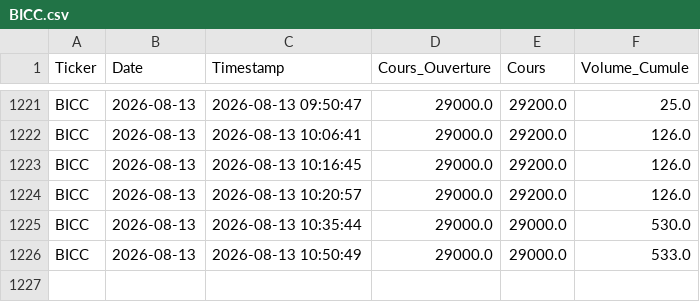
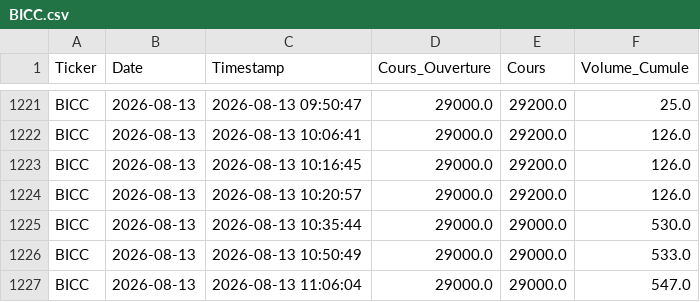
Before and after one commit to dkonanjp/dbbrvm, a CSV file: dbintraday/BICC.csv, drawn as a sheet; only a part is shown, gaps mark what is left out.

```diff
--- a/dbintraday/BICC.csv
+++ b/dbintraday/BICC.csv
@@ -1226 +1226,2 @@ BICC,2026-08-13,2026-08-13 10:35:44,29000.0,29000.0,530.0
 BICC,2026-08-13,2026-08-13 10:50:49,29000.0,29000.0,533.0
+BICC,2026-08-13,2026-08-13 11:06:04,29000.0,29000.0,547.0
```
Also changed, not shown: dbintraday/BOAC.csv, dbintraday/CBIBF.csv, 45 other files.
